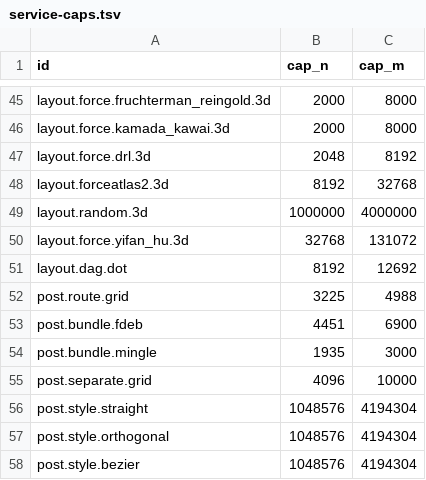
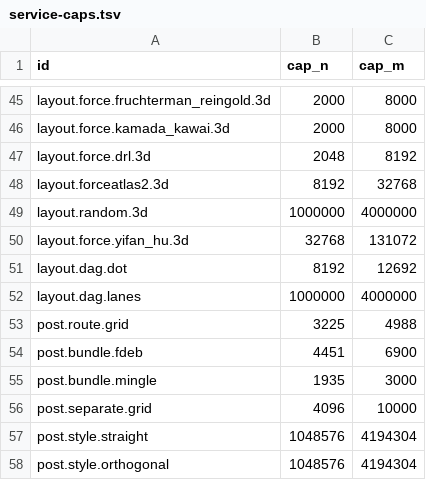
Before and after one commit to Univers42/graph_render, a TSV file: docs/measurements/service-caps.tsv, drawn as a sheet; only a part is shown, gaps mark what is left out; the shorter side is filled out with more unchanged rows; the diff names each change by its address in the sheet, - before the commit and + after, or states it on an @@ line.

```diff
--- a/docs/measurements/service-caps.tsv
+++ b/docs/measurements/service-caps.tsv
+row 52: layout.dag.lanes | 1000000 | 4000000
```
Also changed, not shown: 1 other file.
